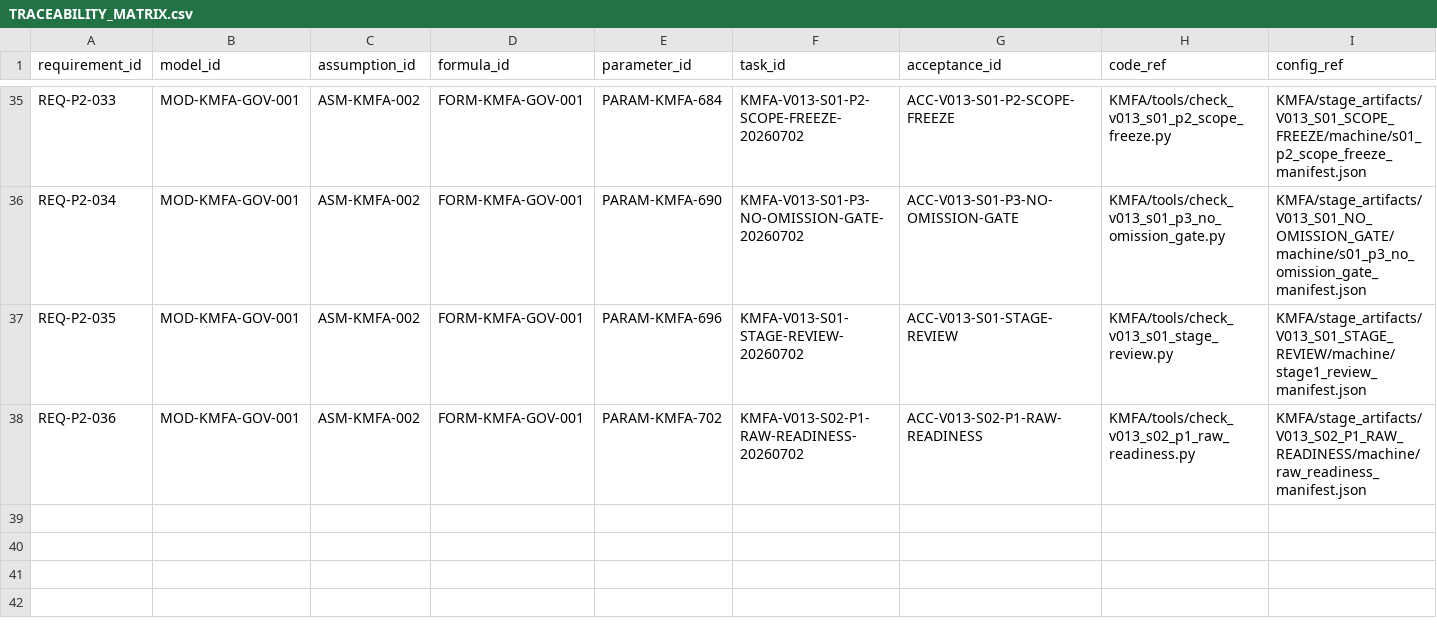
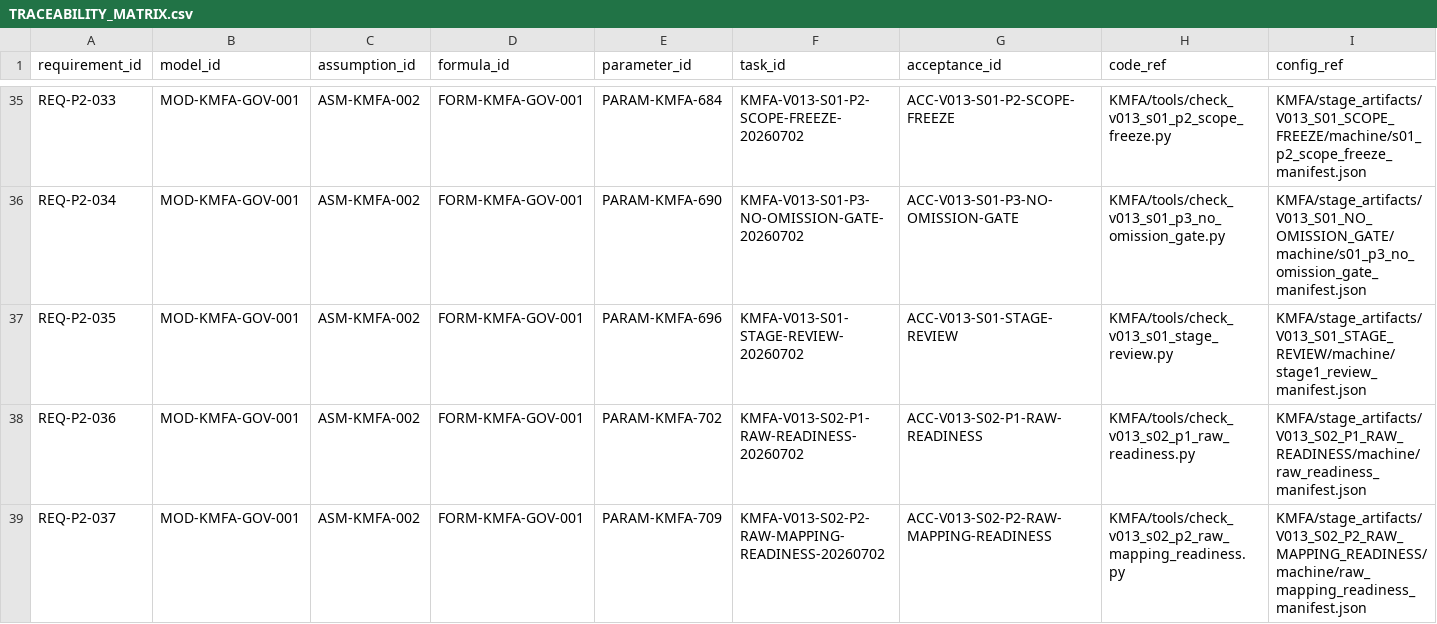
Before and after one commit to LinzeColin/KMOS, a CSV file: KMFA/docs/governance/TRACEABILITY_MATRIX.csv, drawn as a sheet; only a part is shown, gaps mark what is left out; rows hold the shown columns only; the diff names each change by its address in the sheet, - before the commit and + after, or states it on an @@ line.

Commit message:
Add KMFA v0.1.3 S02 raw mapping readiness

```diff
--- a/KMFA/docs/governance/TRACEABILITY_MATRIX.csv
+++ b/KMFA/docs/governance/TRACEABILITY_MATRIX.csv
+row 39: REQ-P2-037 | MOD-KMFA-GOV-001 | ASM-KMFA-002 | FORM-KMFA-GOV-001 | PARAM-KMFA-709 | KMFA-V013-S02-P2-RAW-MAPPING-READINESS-20260702 | ACC-V013-S02-P2-RAW-MAPPING-READINESS | KMFA/tools/check_v013_s02_p2_raw_mapping_readiness.py | KMFA/stage_artifacts/V013_S02_P2_RAW_MAPPING_READINESS/machine/raw_mapping_readiness_manifest.json
```
Also changed, not shown: 18 other files.
